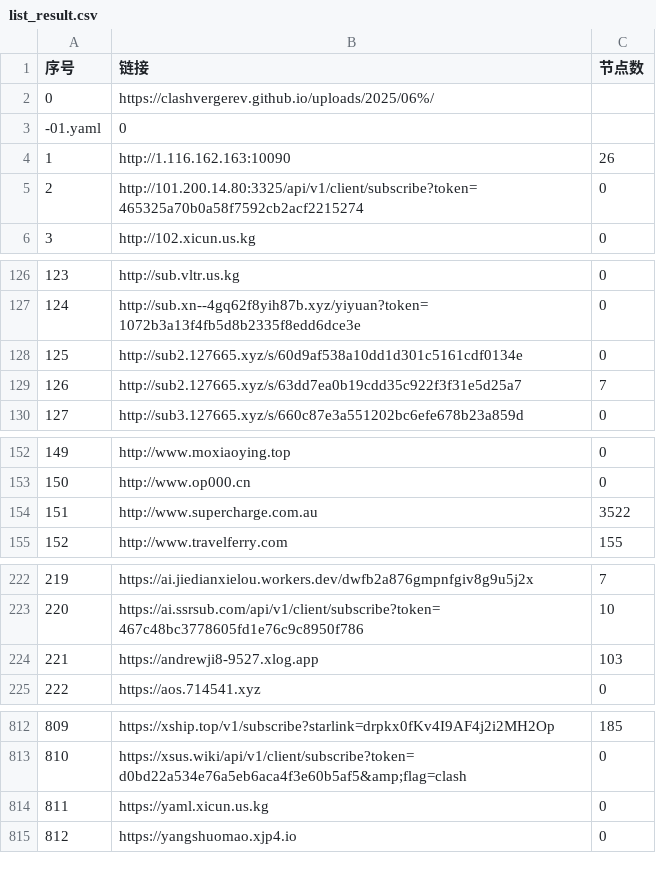
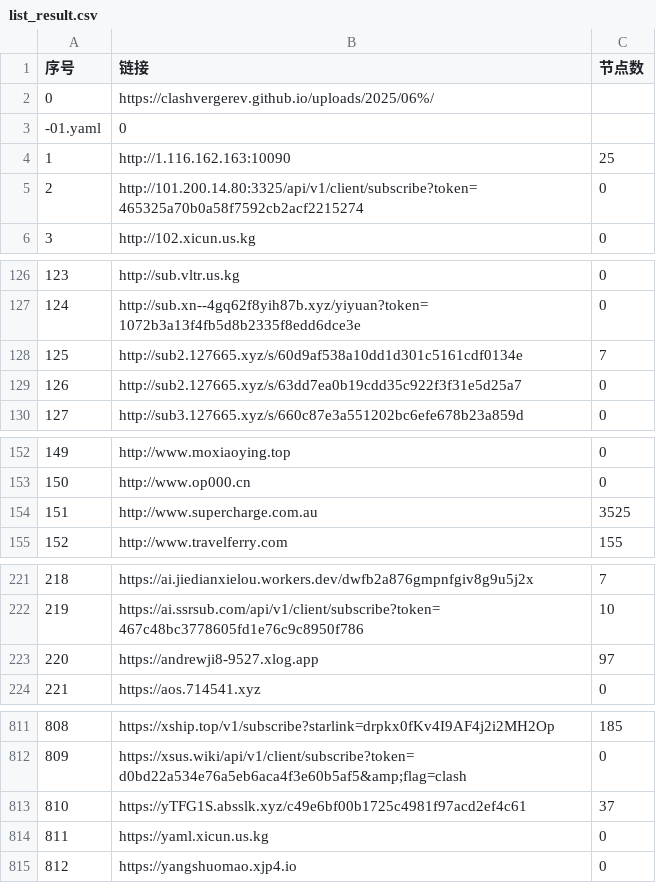
Before and after one commit to 3878590578/NoMoreWalls, a CSV file: list_result.csv, drawn as a sheet; only a part is shown, gaps mark what is left out; addresses are those after the commit; the diff covers the shown part only; the diff names each change by its address in the sheet, - before the commit and + after, or states it on an @@ line.

```diff
--- a/list_result.csv
+++ b/list_result.csv
-C4 (节点数): 26
+C4 (节点数): 25
-C128 (节点数): 0
+C128 (节点数): 7
-C129 (节点数): 7
+C129 (节点数): 0
-C154 (节点数): 3522
+C154 (节点数): 3525
@@ column A (序号) renumbered between rows 203 and 812 @@
-C223 (节点数): 103
+C223 (节点数): 97
+row 813: 810 | https://yTFG1S.absslk.xyz/c49e6bf00b1725c4981f97acd2ef4c61 | 37
```
Also changed, not shown: 1 added row, 2 removed rows, 1 moved row and 24 edited cells elsewhere in this file, 52 other files.
